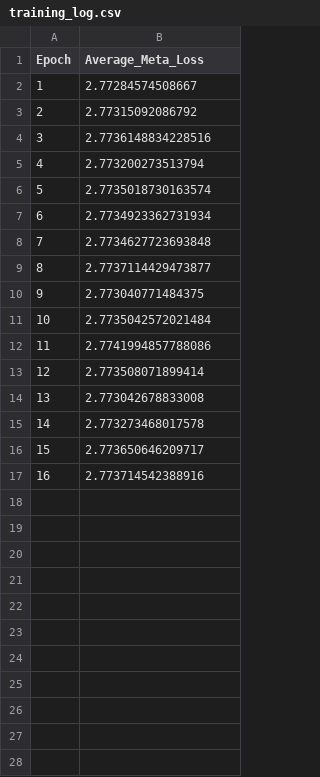
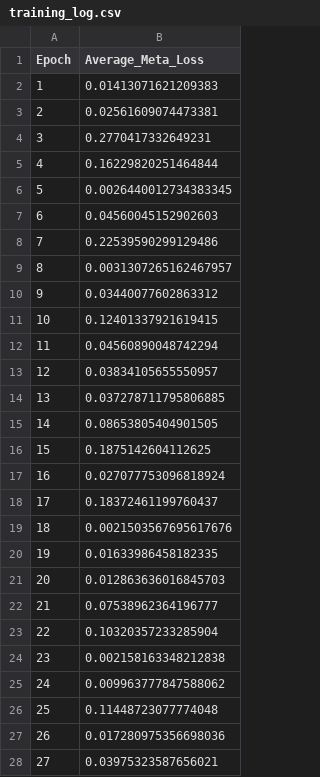
Before and after one commit to EBliss123/ARC-AGI-3-Agents, a CSV file: neural_network/training_log.csv, drawn as a sheet; only a part is shown; the diff covers the shown part only.

```diff
--- a/neural_network/training_log.csv
+++ b/neural_network/training_log.csv
@@ -1,17 +1,28 @@
 Epoch,Average_Meta_Loss
-1,2.77284574508667
-2,2.77315092086792
-3,2.7736148834228516
-4,2.773200273513794
-5,2.7735018730163574
-6,2.7734923362731934
-7,2.7734627723693848
-8,2.7737114429473877
-9,2.773040771484375
-10,2.7735042572021484
-11,2.7741994857788086
-12,2.773508071899414
-13,2.773042678833008
-14,2.773273468017578
-15,2.773650646209717
-16,2.773714542388916
+1,0.01413071621209383
+2,0.02561609074473381
+3,0.2770417332649231
+4,0.16229820251464844
+5,0.0026440012734383345
+6,0.04560045152902603
+7,0.22539590299129486
+8,0.0031307265162467957
+9,0.03440077602863312
+10,0.12401337921619415
+11,0.04560890048742294
+12,0.03834105655550957
+13,0.037278711795806885
+14,0.08653805404901505
+15,0.1875142604112625
+16,0.027077753096818924
+17,0.18372461199760437
+18,0.0021503567695617676
+19,0.01633986458182335
+20,0.012863636016845703
+21,0.07538962364196777
+22,0.10320357233285904
+23,0.002158163348212838
+24,0.009963777847588062
+25,0.11448723077774048
+26,0.017280975356698036
+27,0.03975323587656021
```
Also changed, not shown: 3 added rows elsewhere in this file, 3 other files.
